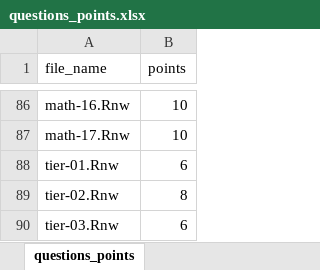
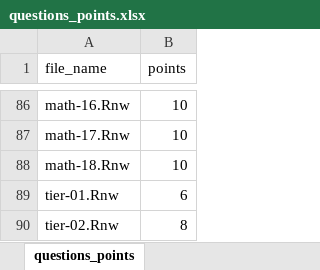
Before and after one commit to jkruppa/exam, an Excel workbook: questions_points.xlsx, sheet questions_points, drawn as a sheet; only a part is shown, gaps mark what is left out; the shorter side is filled out with more unchanged rows; values as stored, in another font and other column widths than the file's, no borders; conditional formats not drawn; the diff names each change by its address in the sheet, - before the commit and + after, or states it on an @@ line.

```diff
--- a/questions_points.xlsx (sheet questions_points)
+++ b/questions_points.xlsx (sheet questions_points)
+row 88: math-18.Rnw | 10
```
Also changed, not shown: 29 other files.
